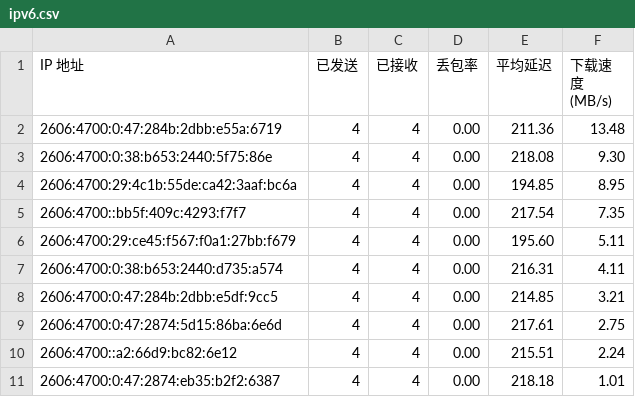
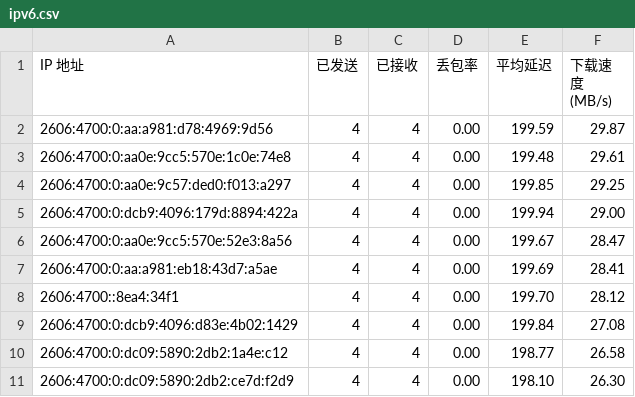
Before and after one commit to yuntinkn06/IPDB, a CSV file: BestCF/ipv6.csv, drawn as a sheet.

Commit message:
Update BestCF/ipv6.csv - 2026-04-20 08:06:39

```diff
--- a/BestCF/ipv6.csv
+++ b/BestCF/ipv6.csv
@@ -1,11 +1,11 @@
 IP 地址,已发送,已接收,丢包率,平均延迟,下载速度 (MB/s)
-2606:4700:0:47:284b:2dbb:e55a:6719,4,4,0.00,211.36,13.48
-2606:4700:0:38:b653:2440:5f75:86e,4,4,0.00,218.08,9.30
-2606:4700:29:4c1b:55de:ca42:3aaf:bc6a,4,4,0.00,194.85,8.95
-2606:4700::bb5f:409c:4293:f7f7,4,4,0.00,217.54,7.35
-2606:4700:29:ce45:f567:f0a1:27bb:f679,4,4,0.00,195.60,5.11
-2606:4700:0:38:b653:2440:d735:a574,4,4,0.00,216.31,4.11
-2606:4700:0:47:284b:2dbb:e5df:9cc5,4,4,0.00,214.85,3.21
-2606:4700:0:47:2874:5d15:86ba:6e6d,4,4,0.00,217.61,2.75
-2606:4700::a2:66d9:bc82:6e12,4,4,0.00,215.51,2.24
-2606:4700:0:47:2874:eb35:b2f2:6387,4,4,0.00,218.18,1.01
+2606:4700:0:aa:a981:d78:4969:9d56,4,4,0.00,199.59,29.87
+2606:4700:0:aa0e:9cc5:570e:1c0e:74e8,4,4,0.00,199.48,29.61
+2606:4700:0:aa0e:9c57:ded0:f013:a297,4,4,0.00,199.85,29.25
+2606:4700:0:dcb9:4096:179d:8894:422a,4,4,0.00,199.94,29.00
+2606:4700:0:aa0e:9cc5:570e:52e3:8a56,4,4,0.00,199.67,28.47
+2606:4700:0:aa:a981:eb18:43d7:a5ae,4,4,0.00,199.69,28.41
+2606:4700::8ea4:34f1,4,4,0.00,199.70,28.12
+2606:4700:0:dcb9:4096:d83e:4b02:1429,4,4,0.00,199.84,27.08
+2606:4700:0:dc09:5890:2db2:1a4e:c12,4,4,0.00,198.77,26.58
+2606:4700:0:dc09:5890:2db2:ce7d:f2d9,4,4,0.00,198.10,26.30
```
